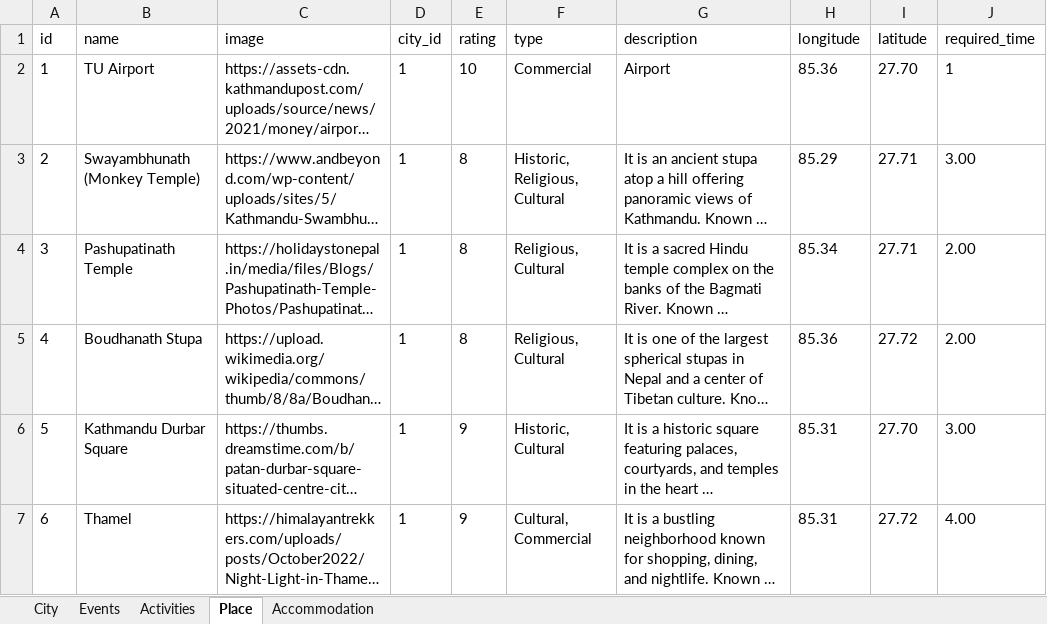
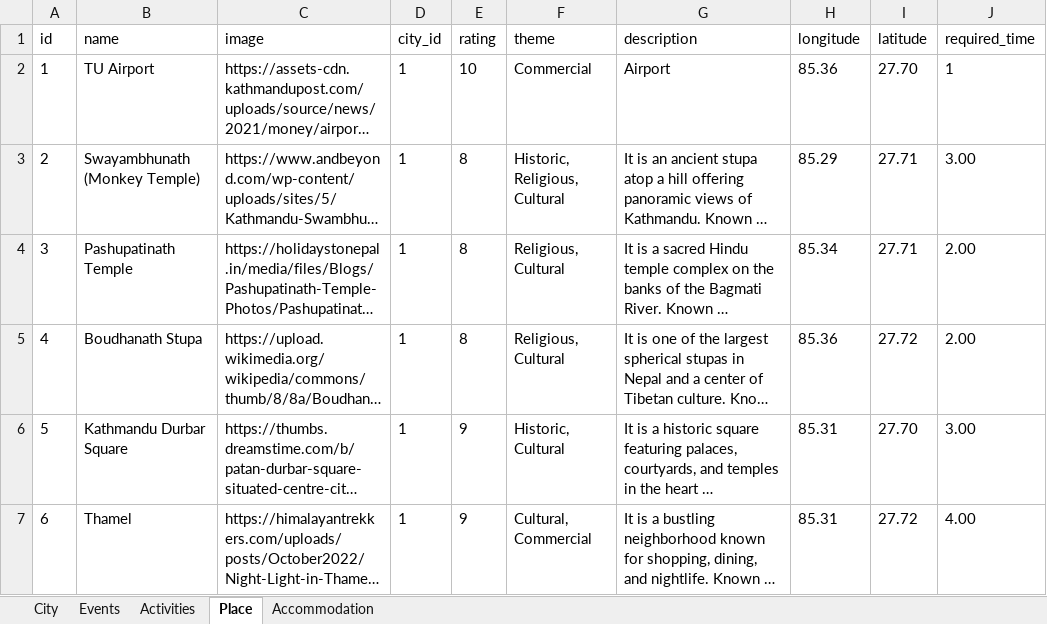
Before and after one commit to TeamPhoenix99/Sara, an Excel workbook: Backend/data/data.xlsx, sheet Place, drawn as a sheet; only a part is shown; long unchanged cells end in …; values as stored, in another font and other column widths than the file's, no borders; the diff names each change by its address in the sheet, - before the commit and + after, or states it on an @@ line.

Commit message:
data

```diff
--- a/Backend/data/data.xlsx (sheet Place)
+++ b/Backend/data/data.xlsx (sheet Place)
-F1: type
+F1: theme
```
Also changed, not shown: 2 other files.
